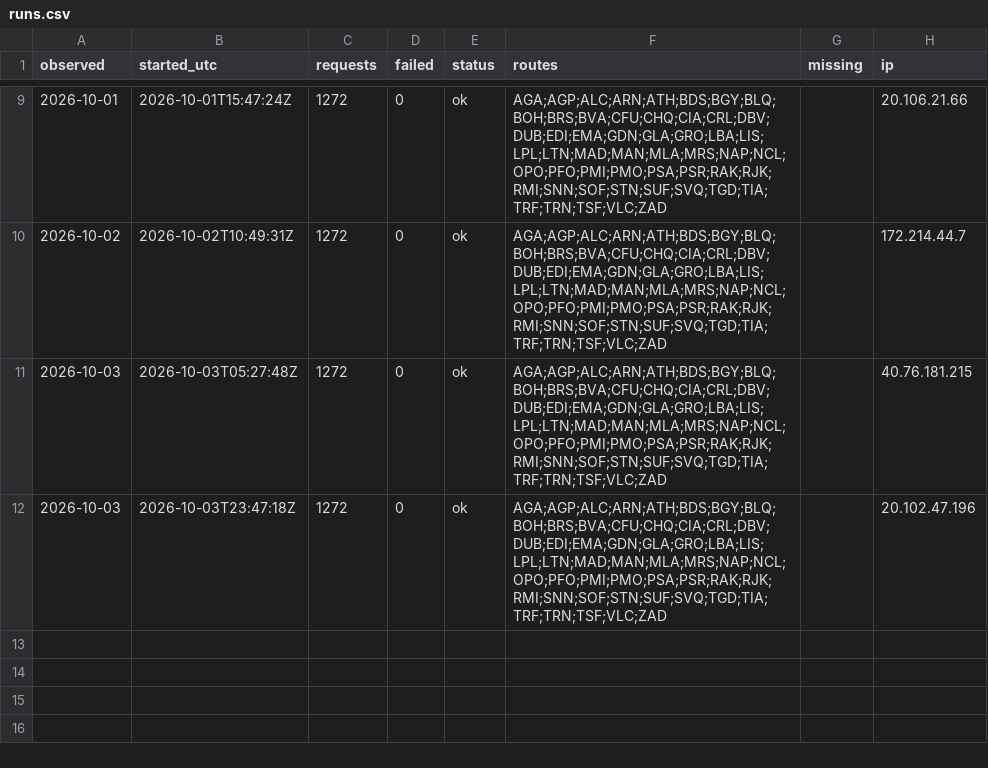
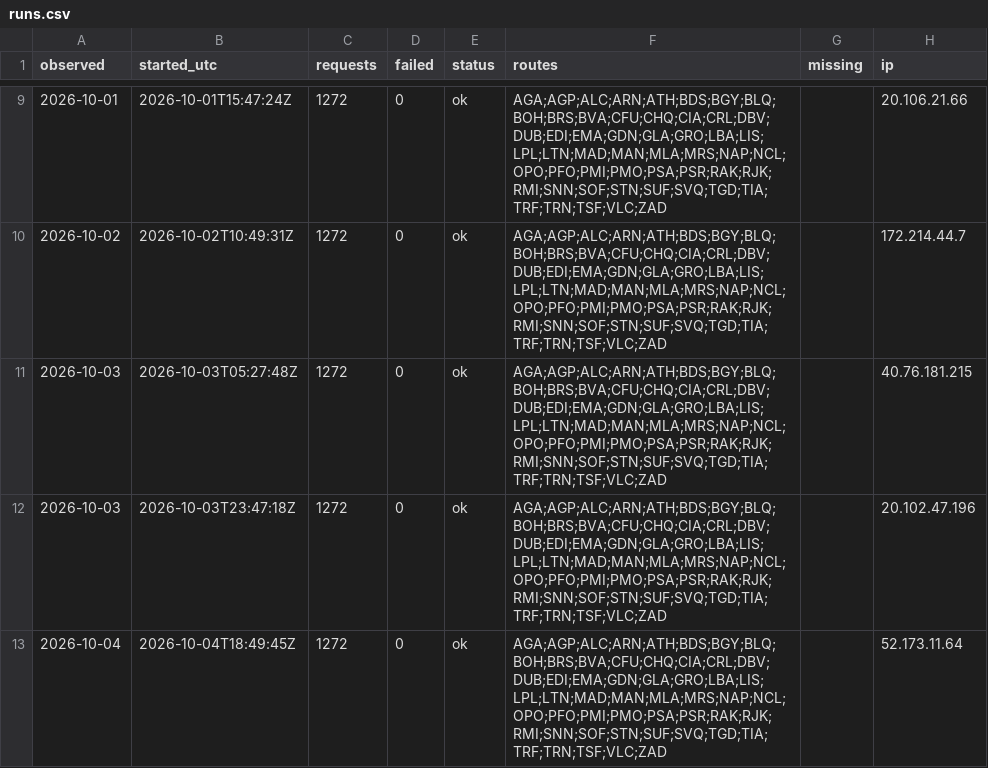
Before and after one commit to areqq/lcj-fares, a CSV file: data/WRO/runs.csv, drawn as a sheet; only a part is shown, gaps mark what is left out; the diff names each change by its address in the sheet, - before the commit and + after, or states it on an @@ line.

```diff
--- a/data/WRO/runs.csv
+++ b/data/WRO/runs.csv
+row 13: 2026-10-04 | 2026-10-04T18:49:45Z | 1272 | 0 | ok | AGA;AGP;ALC;ARN;ATH;BDS;BGY;BLQ;BOH;BRS;BVA;CFU;CHQ;CIA;CRL;DBV;DUB;EDI;EMA;GDN;GLA;GRO;LBA;LIS;LPL;LTN;MAD;MAN;MLA;MRS;NAP;NCL;OPO;PFO;PMI;PMO;PSA;PSR;RAK;RJK;RMI;SNN;SOF;STN;SUF;SVQ;TGD;TIA;TRF;TRN;TSF;VLC;ZAD |  | 52.173.11.64
```
Also changed, not shown: 1 other file.
